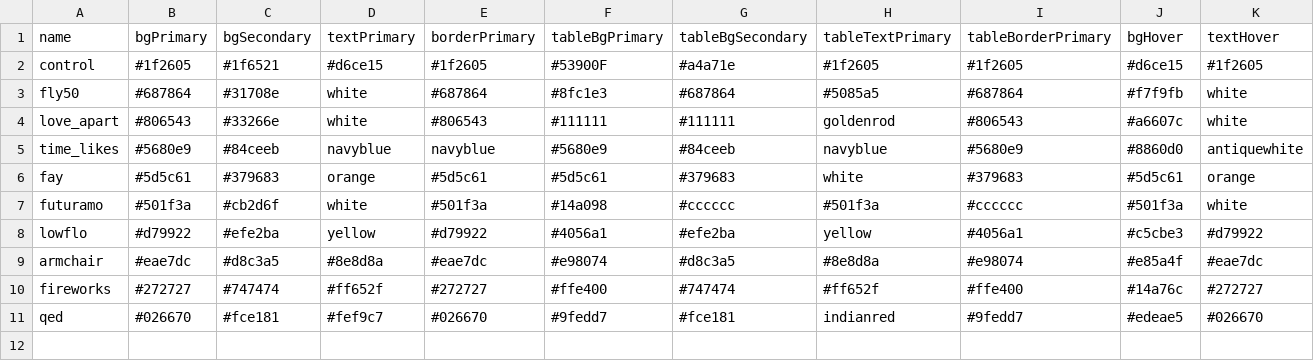
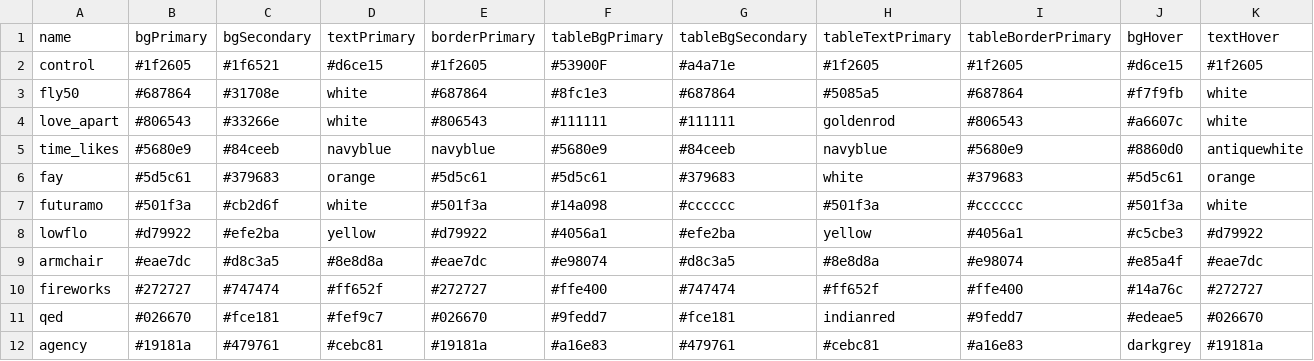
Before and after one commit to TrueBlocks/trueblocks-docker, a CSV file: frontend/src/skins/skins.csv, drawn as a sheet; the diff names each change by its address in the sheet, - before the commit and + after, or states it on an @@ line.

```diff
--- a/frontend/src/skins/skins.csv
+++ b/frontend/src/skins/skins.csv
+row 12: agency | #19181a | #479761 | #cebc81 | #19181a | #a16e83 | #479761 | #cebc81 | #a16e83 | darkgrey | #19181a
```
Also changed, not shown: 28 other files.
